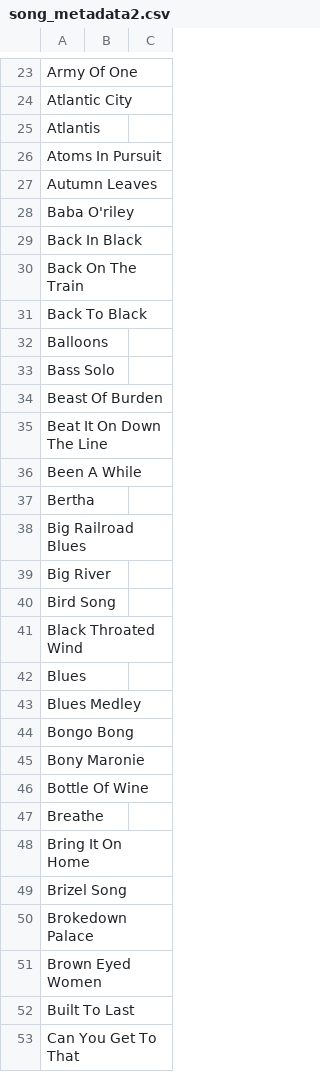
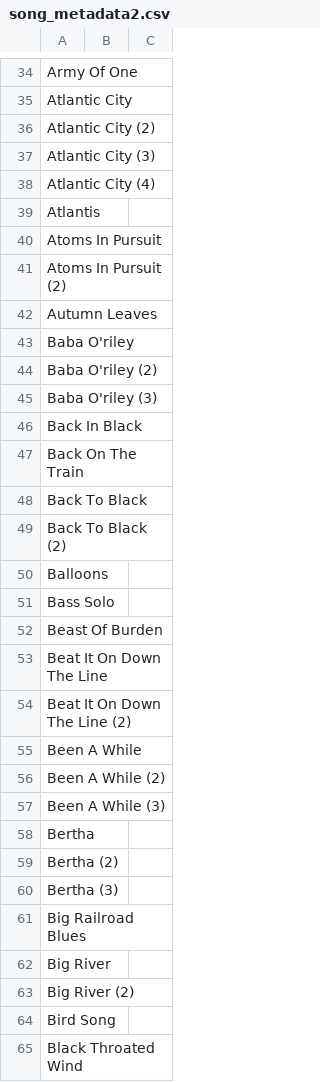
Before and after one commit to StuPandas1/danktuary-archive, a CSV file: song_metadata2.csv, drawn as a sheet; only a part is shown, gaps mark what is left out; the shorter side is filled out with more unchanged rows; the diff covers the shown part only.

```diff
--- a/song_metadata2.csv
+++ b/song_metadata2.csv
@@ -24,6 +35,12 @@ Army Of One,,
 Atlantic City,,
+Atlantic City (2),,
+Atlantic City (3),,
+Atlantic City (4),,
 Atlantis,,
 Atoms In Pursuit,,
+Atoms In Pursuit (2),,
 Autumn Leaves,,
 Baba O'riley,,
+Baba O'riley (2),,
+Baba O'riley (3),,
 Back In Black,,
@@ -31,2 +48,3 @@ Back On The Train,,
 Back To Black,,
+Back To Black (2),,
 Balloons,,
@@ -35,6 +53,12 @@ Beast Of Burden,,
 Beat It On Down The Line,,
+Beat It On Down The Line (2),,
 Been A While,,
+Been A While (2),,
+Been A While (3),,
 Bertha,,
+Bertha (2),,
+Bertha (3),,
 Big Railroad Blues,,
 Big River,,
+Big River (2),,
 Bird Song,,
```
Also changed, not shown: 169 added rows elsewhere in this file, 9 other files.
